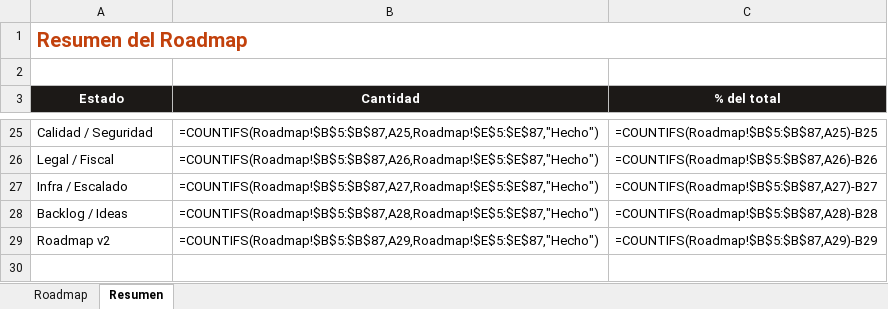
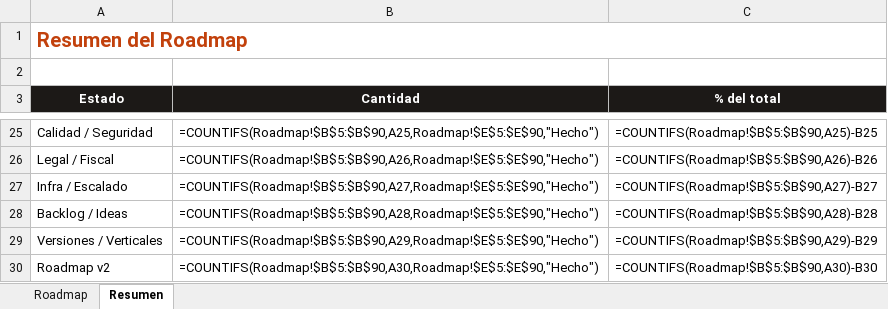
Before and after one commit to santafocaccia-stack/faro-sistemas, an Excel workbook: roadmap-gesto.xlsx, sheet Resumen, drawn as a sheet; only a part is shown, gaps mark what is left out; values as stored, in another font and other column widths than the file's, no borders; formulas without a stored value are shown as written; addresses are those after the commit; the diff covers the shown part only; the diff names each change by its address in the sheet, - before the commit and + after, or states it on an @@ line.

```diff
--- a/roadmap-gesto.xlsx (sheet Resumen)
+++ b/roadmap-gesto.xlsx (sheet Resumen)
-B25 (Cantidad): =COUNTIFS(Roadmap!$B$5:$B$87,A25,Roadmap!$E$5:$E$87,"Hecho")
+B25 (Cantidad): =COUNTIFS(Roadmap!$B$5:$B$90,A25,Roadmap!$E$5:$E$90,"Hecho")
-C25 (% del total): =COUNTIFS(Roadmap!$B$5:$B$87,A25)-B25
+C25 (% del total): =COUNTIFS(Roadmap!$B$5:$B$90,A25)-B25
-B26 (Cantidad): =COUNTIFS(Roadmap!$B$5:$B$87,A26,Roadmap!$E$5:$E$87,"Hecho")
+B26 (Cantidad): =COUNTIFS(Roadmap!$B$5:$B$90,A26,Roadmap!$E$5:$E$90,"Hecho")
-C26 (% del total): =COUNTIFS(Roadmap!$B$5:$B$87,A26)-B26
+C26 (% del total): =COUNTIFS(Roadmap!$B$5:$B$90,A26)-B26
-B27 (Cantidad): =COUNTIFS(Roadmap!$B$5:$B$87,A27,Roadmap!$E$5:$E$87,"Hecho")
+B27 (Cantidad): =COUNTIFS(Roadmap!$B$5:$B$90,A27,Roadmap!$E$5:$E$90,"Hecho")
-C27 (% del total): =COUNTIFS(Roadmap!$B$5:$B$87,A27)-B27
+C27 (% del total): =COUNTIFS(Roadmap!$B$5:$B$90,A27)-B27
-B28 (Cantidad): =COUNTIFS(Roadmap!$B$5:$B$87,A28,Roadmap!$E$5:$E$87,"Hecho")
+B28 (Cantidad): =COUNTIFS(Roadmap!$B$5:$B$90,A28,Roadmap!$E$5:$E$90,"Hecho")
-C28 (% del total): =COUNTIFS(Roadmap!$B$5:$B$87,A28)-B28
+C28 (% del total): =COUNTIFS(Roadmap!$B$5:$B$90,A28)-B28
+row 29: Versiones / Verticales | =COUNTIFS(Roadmap!$B$5:$B$90,A29,Roadmap!$E$5:$E$90,"Hecho") | =COUNTIFS(Roadmap!$B$5:$B$90,A29)-B29
-B30 (Cantidad): =COUNTIFS(Roadmap!$B$5:$B$87,A29,Roadmap!$E$5:$E$87,"Hecho")
+B30 (Cantidad): =COUNTIFS(Roadmap!$B$5:$B$90,A30,Roadmap!$E$5:$E$90,"Hecho")
-C30 (% del total): =COUNTIFS(Roadmap!$B$5:$B$87,A29)-B29
+C30 (% del total): =COUNTIFS(Roadmap!$B$5:$B$90,A30)-B30
```
Also changed, not shown: 32 edited cells elsewhere in this sheet, sheet Roadmap, 1 other file.
